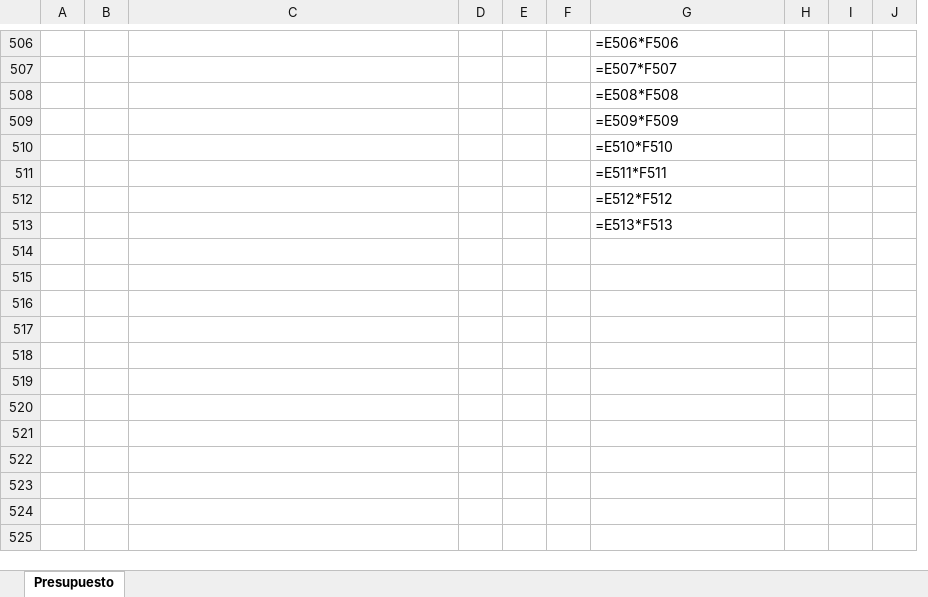
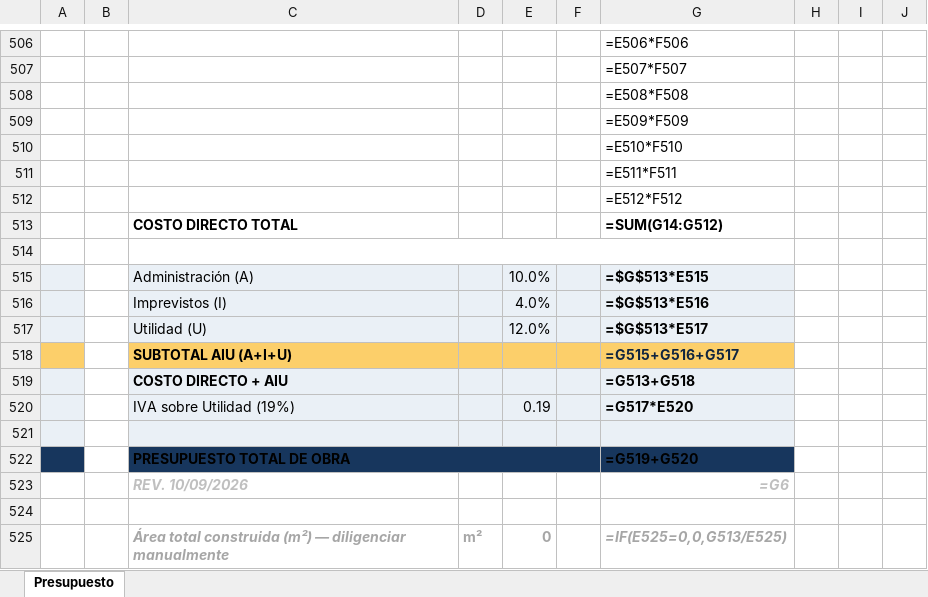
Before and after one commit to hfhr2016-debug/formulario-obra, an Excel workbook: public/plantilla-presupuesto-unificado.xlsx, sheet Presupuesto, drawn as a sheet; only a part is shown, gaps mark what is left out; values as stored, in another font and other column widths than the file's, no borders; formulas without a stored value are shown as written; charts and pictures not drawn; removed rows and columns are numbered as before the commit, all else as after; the diff covers the shown part only; the diff names each change by its address in the sheet, - before the commit and + after, or states it on an @@ line.

```diff
--- a/public/plantilla-presupuesto-unificado.xlsx (sheet Presupuesto)
+++ b/public/plantilla-presupuesto-unificado.xlsx (sheet Presupuesto)
+column E, empty
-column F, empty
+row 513:  |  | COSTO DIRECTO TOTAL |  |  |  | =SUM(G14:G512)
+C514:G514 merged
-G514: =E513*F513
+G514: (empty)
+row 515:  |  | Administración (A) |  | 10.0% |  | =$G$513*E515
+row 516:  |  | Imprevistos (I) |  | 4.0% |  | =$G$513*E516
+row 517:  |  | Utilidad (U) |  | 12.0% |  | =$G$513*E517
+row 518:  |  | SUBTOTAL AIU (A+I+U) |  |  |  | =G515+G516+G517
+row 519:  |  | COSTO DIRECTO + AIU |  |  |  | =G513+G518
+row 520:  |  | IVA sobre Utilidad (19%) |  | 0.19 |  | =G517*E520
+row 521: (empty)
+row 522:  |  | PRESUPUESTO TOTAL DE OBRA |  |  |  | =G519+G520
+row 523:  |  | REV. 10/09/2026 |  |  |  | =G6
+row 524: (empty)
+row 525:  |  | Área total construida (m²) — diligenciar manualmente | m² | 0 |  | =IF(E525=0,0,G513/E525)
```
Also changed, not shown: 11 added rows, 11 removed rows, 93 edited cells, cell formats and merged cells elsewhere in this sheet, charts or pictures.
